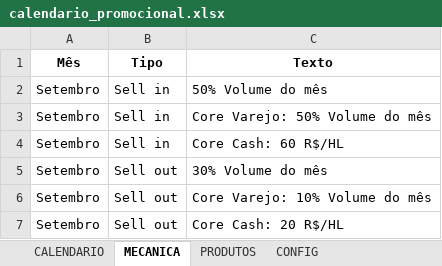
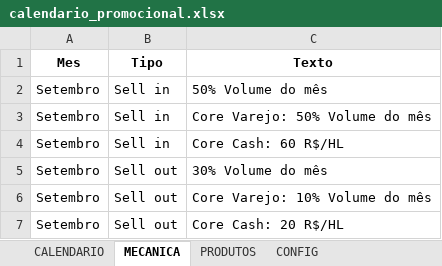
Before and after one commit to JhonatandeAlmeida/Calendario, an Excel workbook: data/calendario_promocional.xlsx, sheet MECANICA, drawn as a sheet; values as stored, in another font and other column widths than the file's, no borders; the diff names each change by its address in the sheet, - before the commit and + after, or states it on an @@ line.

Commit message:
Add files via upload

```diff
--- a/data/calendario_promocional.xlsx (sheet MECANICA)
+++ b/data/calendario_promocional.xlsx (sheet MECANICA)
-A1: Mês
+A1: Mes
```
